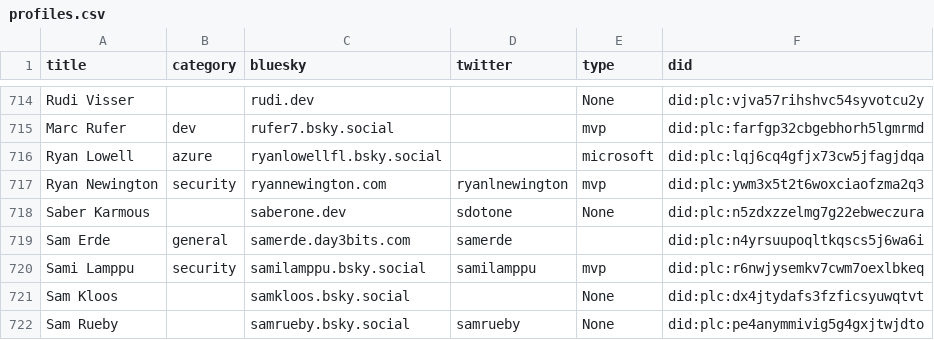
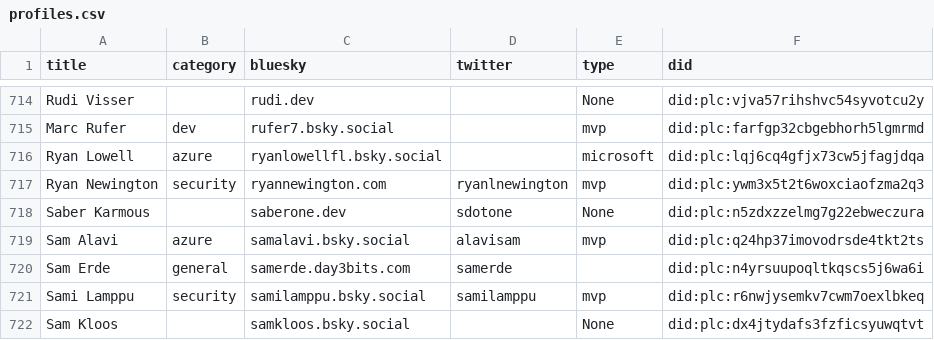
Before and after one commit to merill/bluesky, a CSV file: website/static/profiles.csv, drawn as a sheet; only a part is shown, gaps mark what is left out; the shorter side is filled out with more unchanged rows; the diff names each change by its address in the sheet, - before the commit and + after, or states it on an @@ line.

```diff
--- a/website/static/profiles.csv
+++ b/website/static/profiles.csv
+row 719: Sam Alavi | azure | samalavi.bsky.social | alavisam | mvp | did:plc:q24hp37imovodrsde4tkt2ts
```
Also changed, not shown: 1 other file.
